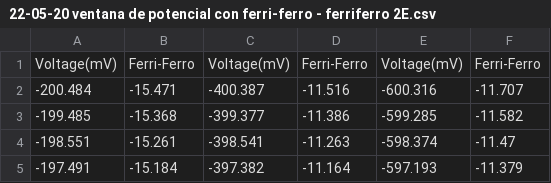
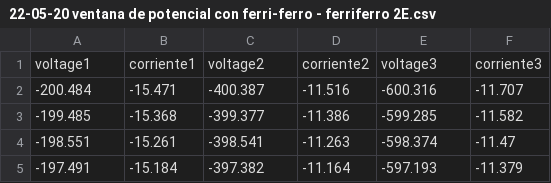
Before and after one commit to dimacio/data, a CSV file: 22-05-20 ventana de potencial con ferri-ferro - ferriferro 2E.csv, drawn as a sheet; only a part is shown; removed rows and columns are numbered as before the commit, all else as after; the diff names each change by its address in the sheet, - before the commit and + after, or states it on an @@ line.

Commit message:
Update 22-05-20 ventana de potencial con ferri-ferro - ferriferro 2E.csv

```diff
--- a/22-05-20 ventana de potencial con ferri-ferro - ferriferro 2E.csv
+++ b/22-05-20 ventana de potencial con ferri-ferro - ferriferro 2E.csv
-row 1: Voltage(mV) | Ferri-Ferro | Voltage(mV) | Ferri-Ferro | Voltage(mV) | Ferri-Ferro
+row 1: voltage1 | corriente1 | voltage2 | corriente2 | voltage3 | corriente3
```
